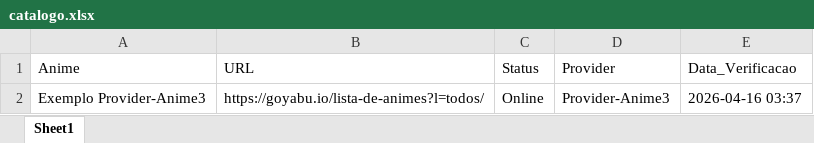
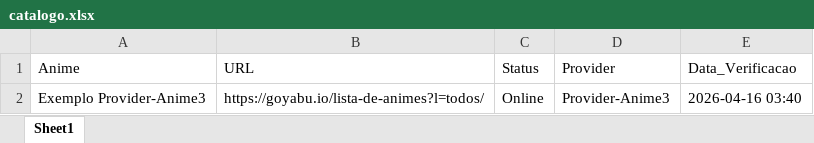
Before and after one commit to kaykewf13/SUGOIAPI, an Excel workbook: output/catalogo.xlsx, sheet Sheet1, drawn as a sheet; values as stored, in another font and other column widths than the file's, no borders; the diff names each change by its address in the sheet, - before the commit and + after, or states it on an @@ line.

```diff
--- a/output/catalogo.xlsx (sheet Sheet1)
+++ b/output/catalogo.xlsx (sheet Sheet1)
-E2 (Data_Verificacao): 2026-04-16 03:37
+E2 (Data_Verificacao): 2026-04-16 03:40
```
Also changed, not shown: 2 other files.
